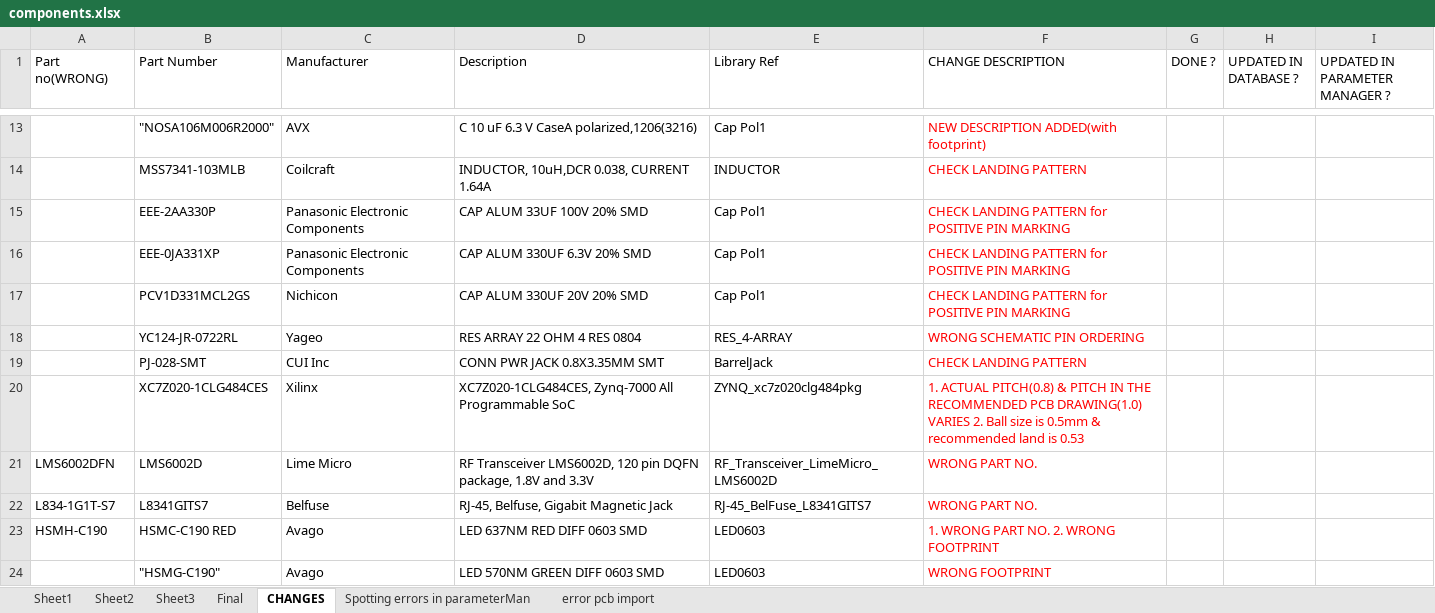
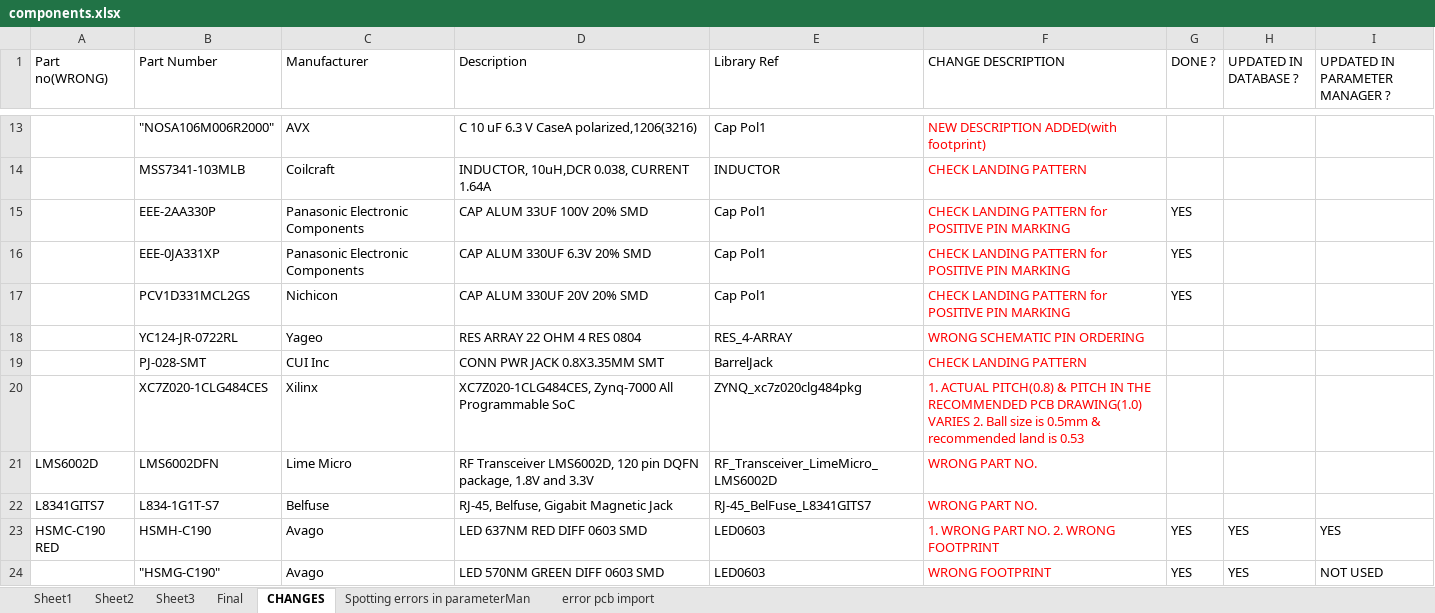
Before and after one commit to ojonav/White-RHINO, an Excel workbook: Repository/Schematic Library/Database_Library/components.xlsx, sheet CHANGES, drawn as a sheet; only a part is shown, gaps mark what is left out; values as stored, in another font and other column widths than the file's, no borders; the diff names each change by its address in the sheet, - before the commit and + after, or states it on an @@ line.

```diff
--- a/Repository/Schematic Library/Database_Library/components.xlsx (sheet CHANGES)
+++ b/Repository/Schematic Library/Database_Library/components.xlsx (sheet CHANGES)
-G15:G17 (DONE ?): (empty)
+G15:G17 (DONE ?): YES
-A21 (Part no(WRONG)): LMS6002DFN
+A21 (Part no(WRONG)): LMS6002D
-B21 (Part Number): LMS6002D
+B21 (Part Number): LMS6002DFN
-A22 (Part no(WRONG)): L834-1G1T-S7
+A22 (Part no(WRONG)): L8341GITS7
-B22 (Part Number): L8341GITS7
+B22 (Part Number): L834-1G1T-S7
-A23 (Part no(WRONG)): HSMH-C190
+A23 (Part no(WRONG)): HSMC-C190 RED
-B23 (Part Number): HSMC-C190 RED
+B23 (Part Number): HSMH-C190
-G23:G24 (DONE ?): (empty)
+G23:G24 (DONE ?): YES
-H23:H24 (UPDATED IN DATABASE ?): (empty)
+H23:H24 (UPDATED IN DATABASE ?): YES
-I23 (UPDATED IN PARAMETER MANAGER ?): (empty)
+I23 (UPDATED IN PARAMETER MANAGER ?): YES
-I24 (UPDATED IN PARAMETER MANAGER ?): (empty)
+I24 (UPDATED IN PARAMETER MANAGER ?): NOT USED
```
Also changed, not shown: 2 other files.
